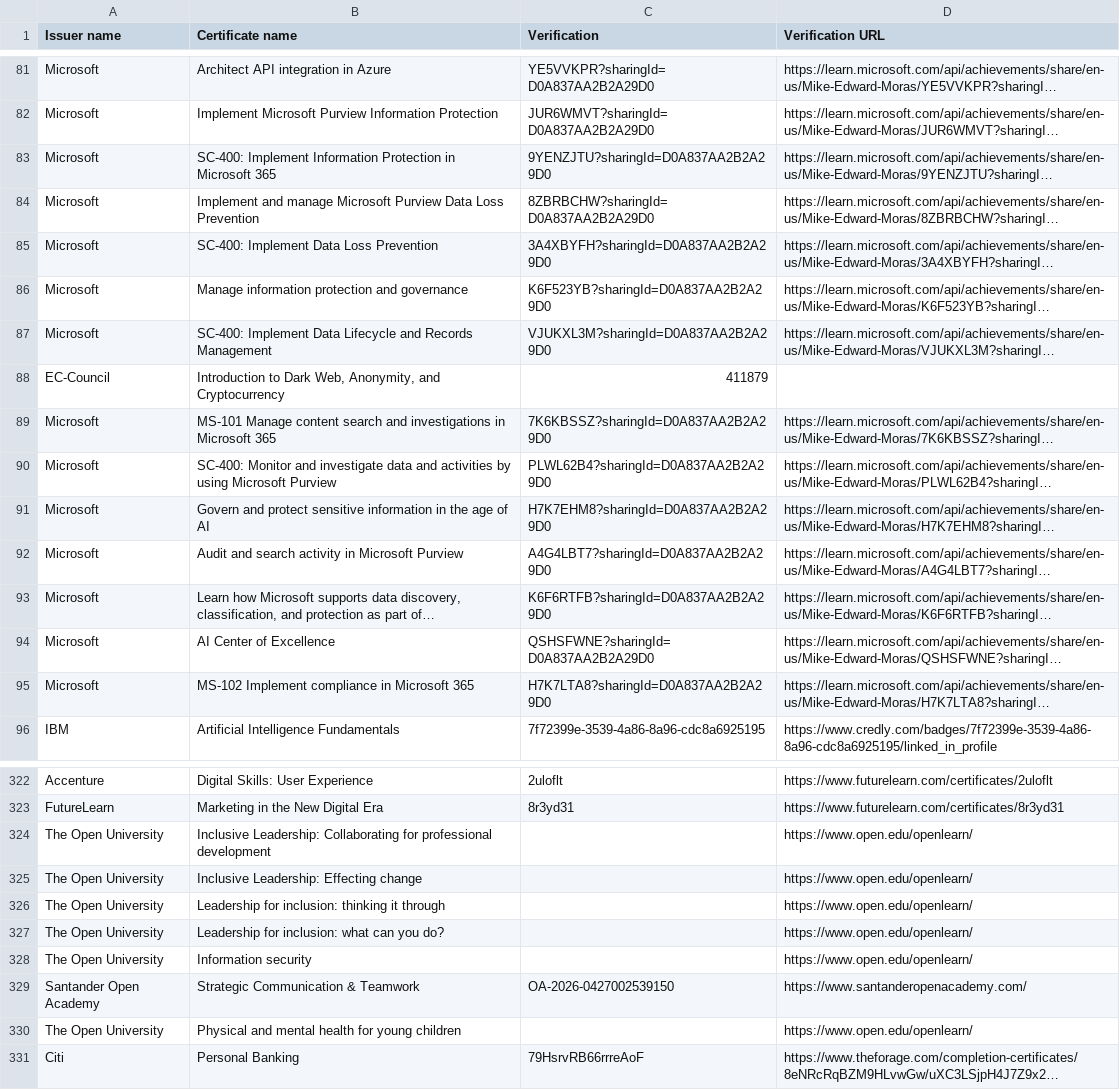
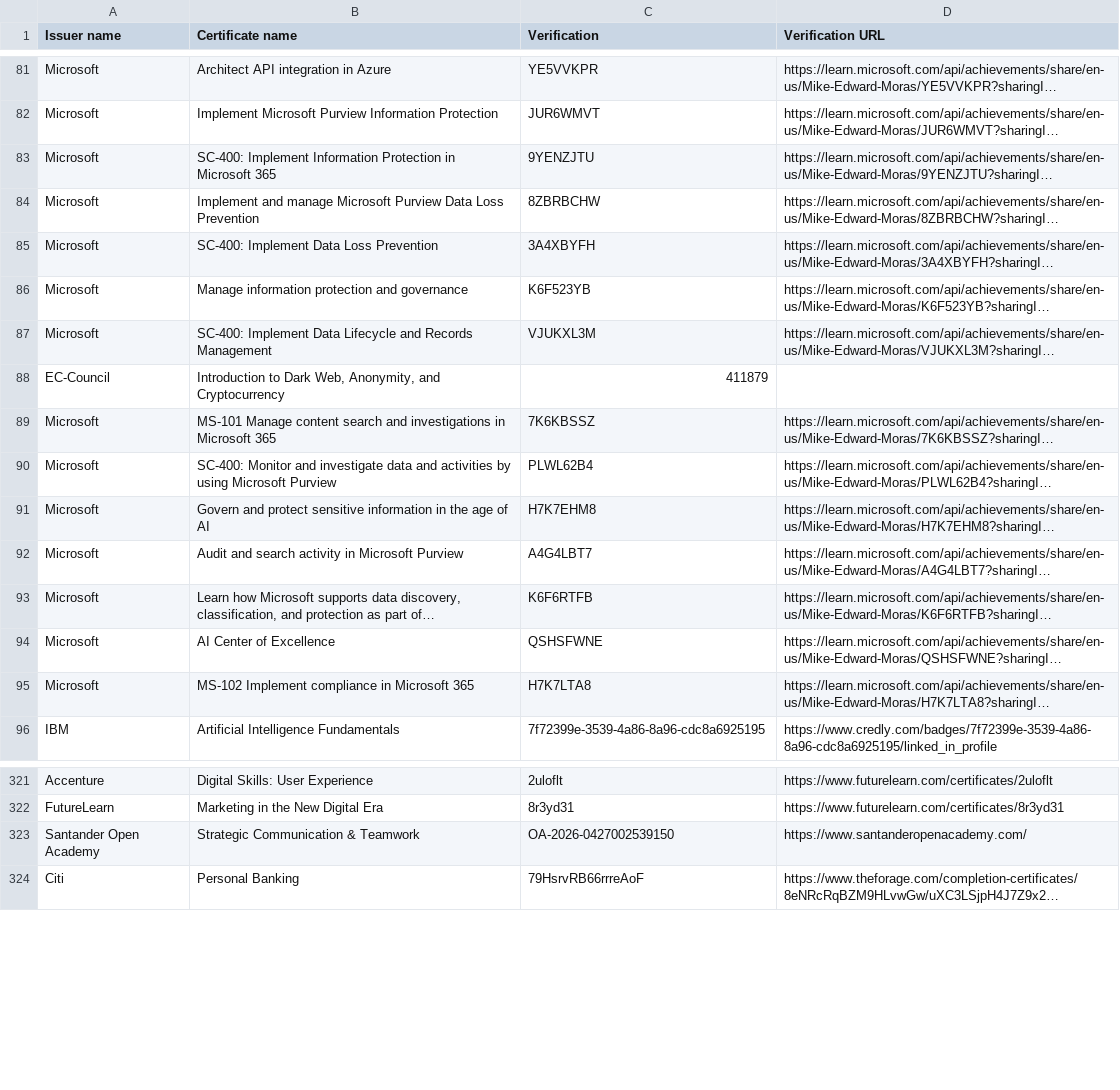
Before and after one commit to mike-edward-moras/mike-edward-moras.github.io, a CSV file: Certificates.csv, drawn as a sheet; only a part is shown, gaps mark what is left out; long unchanged cells end in …; the diff covers the shown part only; the diff names each change by its address in the sheet, - before the commit and + after, or states it on an @@ line.

```diff
--- a/Certificates.csv
+++ b/Certificates.csv
-C81 (Verification): YE5VVKPR?sharingId=D0A837AA2B2A29D0
+C81 (Verification): YE5VVKPR
-C82 (Verification): JUR6WMVT?sharingId=D0A837AA2B2A29D0
+C82 (Verification): JUR6WMVT
-C83 (Verification): 9YENZJTU?sharingId=D0A837AA2B2A29D0
+C83 (Verification): 9YENZJTU
-C84 (Verification): 8ZBRBCHW?sharingId=D0A837AA2B2A29D0
+C84 (Verification): 8ZBRBCHW
-C85 (Verification): 3A4XBYFH?sharingId=D0A837AA2B2A29D0
+C85 (Verification): 3A4XBYFH
-C86 (Verification): K6F523YB?sharingId=D0A837AA2B2A29D0
+C86 (Verification): K6F523YB
-C87 (Verification): VJUKXL3M?sharingId=D0A837AA2B2A29D0
+C87 (Verification): VJUKXL3M
-C89 (Verification): 7K6KBSSZ?sharingId=D0A837AA2B2A29D0
+C89 (Verification): 7K6KBSSZ
-C90 (Verification): PLWL62B4?sharingId=D0A837AA2B2A29D0
+C90 (Verification): PLWL62B4
-C91 (Verification): H7K7EHM8?sharingId=D0A837AA2B2A29D0
+C91 (Verification): H7K7EHM8
-C92 (Verification): A4G4LBT7?sharingId=D0A837AA2B2A29D0
+C92 (Verification): A4G4LBT7
-C93 (Verification): K6F6RTFB?sharingId=D0A837AA2B2A29D0
+C93 (Verification): K6F6RTFB
-C94 (Verification): QSHSFWNE?sharingId=D0A837AA2B2A29D0
+C94 (Verification): QSHSFWNE
-C95 (Verification): H7K7LTA8?sharingId=D0A837AA2B2A29D0
+C95 (Verification): H7K7LTA8
-row 324: The Open University | Inclusive Leadership: Collaborating for professional development |  | https://www.open.edu/openlearn/
-row 325: The Open University | Inclusive Leadership: Effecting change |  | https://www.open.edu/openlearn/
-row 326: The Open University | Leadership for inclusion: thinking it through |  | https://www.open.edu/openlearn/
-row 327: The Open University | Leadership for inclusion: what can you do? |  | https://www.open.edu/openlearn/
-row 328: The Open University | Information security |  | https://www.open.edu/openlearn/
-row 330: The Open University | Physical and mental health for young children |  | https://www.open.edu/openlearn/
```
Also changed, not shown: 4 removed rows and 45 edited cells elsewhere in this file.
